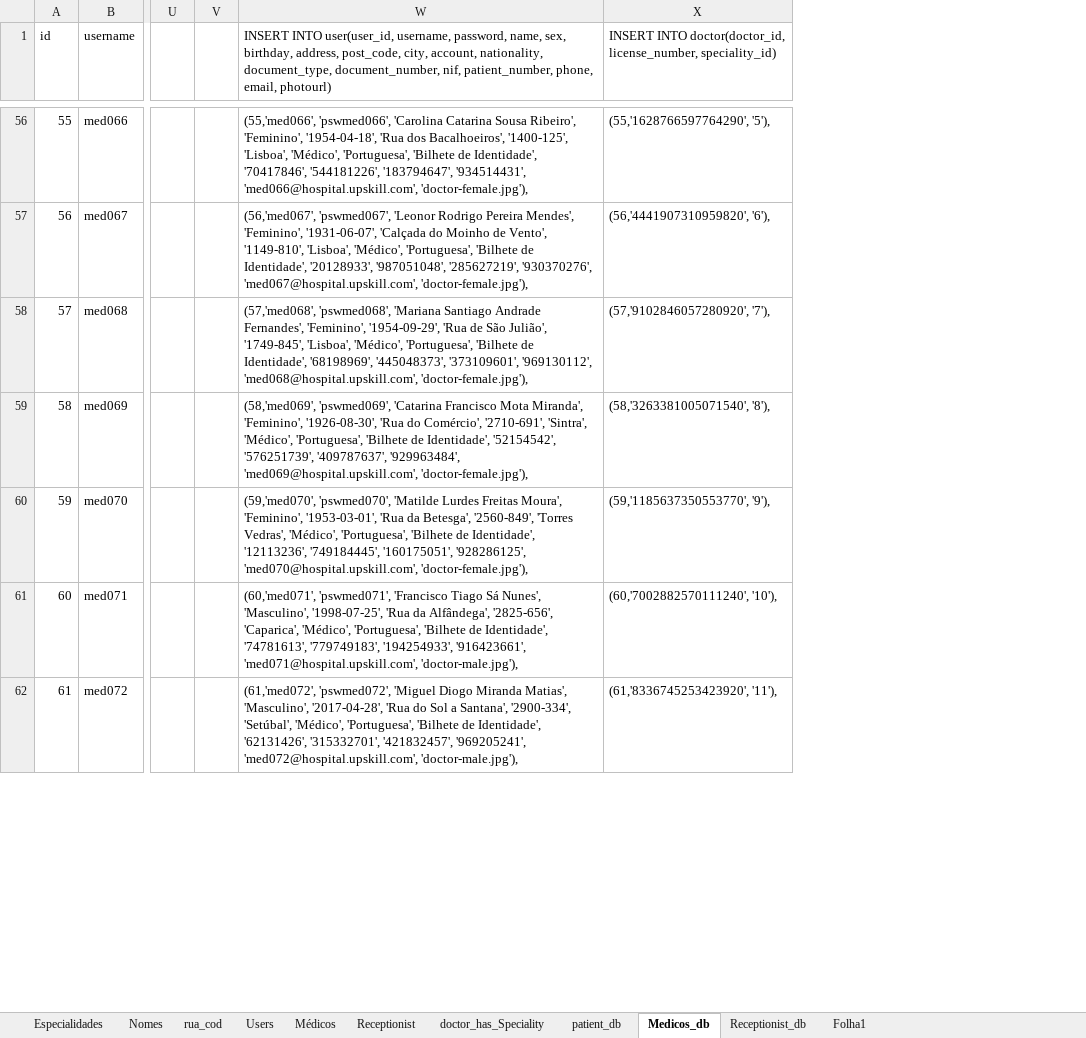
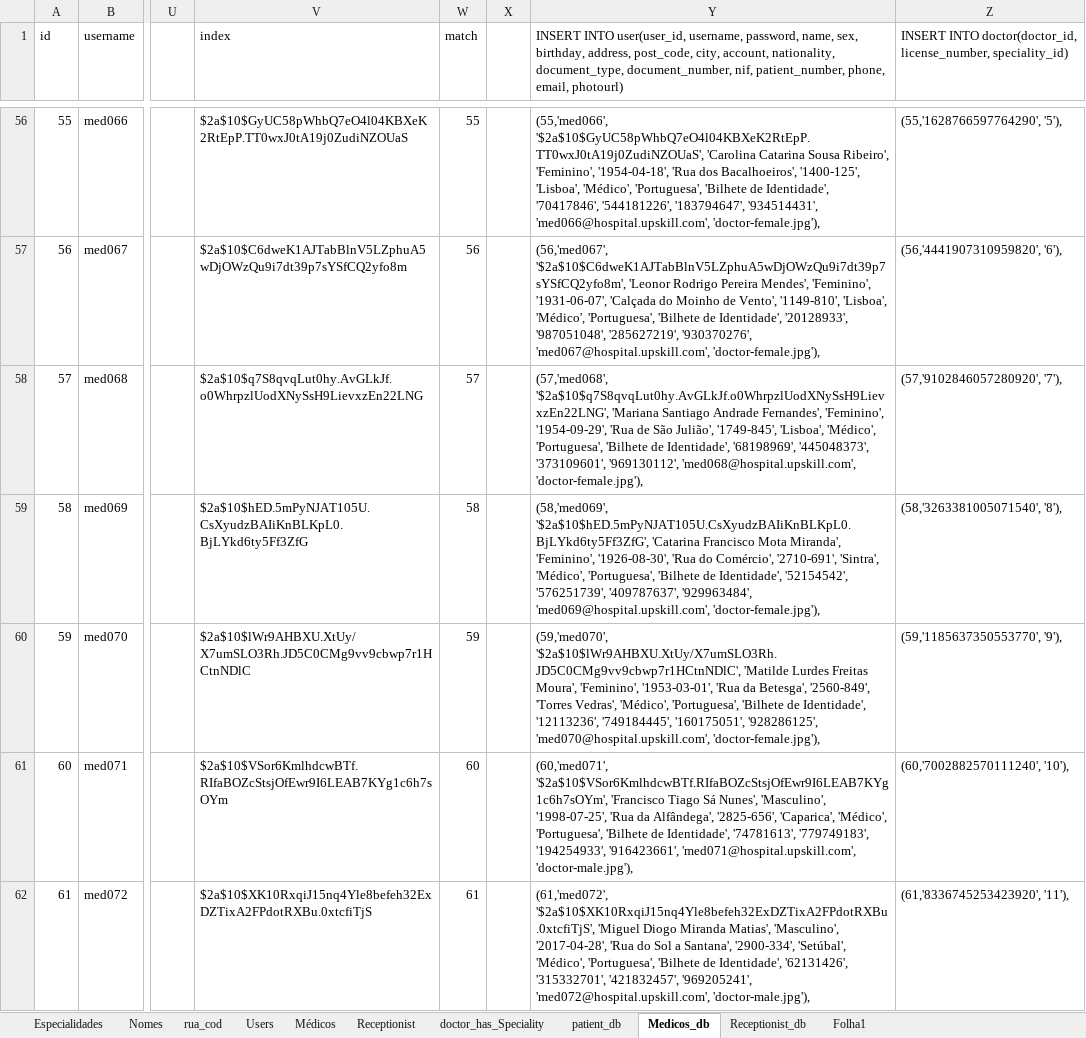
Before and after one commit to carlan92/Hospital_Management_System, an Excel workbook: Base de Dados/hospital upskill.xlsm, sheet Medicos_db, drawn as a sheet; only a part is shown, gaps mark what is left out; values as stored, in another font and other column widths than the file's, no borders; addresses are those after the commit; the diff covers the shown part only; the diff names each change by its address in the sheet, - before the commit and + after, or states it on an @@ line.

```diff
--- a/Base de Dados/hospital upskill.xlsm (sheet Medicos_db)
+++ b/Base de Dados/hospital upskill.xlsm (sheet Medicos_db)
+column V (index), rows 56-62: $2a$10$GyUC58pWhbQ7eO4l04KBXeK2RtEpP.TT0wxJ0tA19j0ZudiNZOUaS | $2a$10$C6dweK1AJTabBlnV5LZphuA5wDjOWzQu9i7dt39p7sYSfCQ2yfo8m | $2a$10$q7S8qvqLut0hy.AvGLkJf.o0WhrpzlUodXNySsH9LievxzEn22LNG | $2a$10$hED.5mPyNJAT105U.CsXyudzBAIiKnBLKpL0.BjLYkd6ty5Ff3ZfG | $2a$10$lWr9AHBXU.XtUy/X7umSLO3Rh.JD5C0CMg9vv9cbwp7r1HCtnNDlC | $2a$10$VSor6KmlhdcwBTf.RIfaBOZcStsjOfEwr9I6LEAB7KYg1c6h7sOYm | $2a$10$XK10RxqiJ15nq4Yle8befeh32ExDZTixA2FPdotRXBu.0xtcfiTjS
+column W (match), rows 56-62: 55 | 56 | 57 | 58 | 59 | 60 | 61
-Y56: (55,'med066', 'pswmed066', 'Carolina Catarina…
+Y56: (55,'med066', '$2a$10$GyUC58pWhbQ7eO4l04KBXeK2RtEpP.TT0wxJ0tA19j0ZudiNZOUaS', 'Carolina Catarina…
-Y57: (56,'med067', 'pswmed067', 'Leonor Rodrigo…
+Y57: (56,'med067', '$2a$10$C6dweK1AJTabBlnV5LZphuA5wDjOWzQu9i7dt39p7sYSfCQ2yfo8m', 'Leonor Rodrigo…
-Y58: (57,'med068', 'pswmed068', 'Mariana Santiago…
+Y58: (57,'med068', '$2a$10$q7S8qvqLut0hy.AvGLkJf.o0WhrpzlUodXNySsH9LievxzEn22LNG', 'Mariana Santiago…
-Y59: (58,'med069', 'pswmed069', 'Catarina Francisco…
+Y59: (58,'med069', '$2a$10$hED.5mPyNJAT105U.CsXyudzBAIiKnBLKpL0.BjLYkd6ty5Ff3ZfG', 'Catarina Francisco…
-Y60: (59,'med070', 'pswmed070', 'Matilde Lurdes…
+Y60: (59,'med070', '$2a$10$lWr9AHBXU.XtUy/X7umSLO3Rh.JD5C0CMg9vv9cbwp7r1HCtnNDlC', 'Matilde Lurdes…
-Y61: (60,'med071', 'pswmed071', 'Francisco Tiago…
+Y61: (60,'med071', '$2a$10$VSor6KmlhdcwBTf.RIfaBOZcStsjOfEwr9I6LEAB7KYg1c6h7sOYm', 'Francisco Tiago…
-Y62: (61,'med072', 'pswmed072', 'Miguel Diogo…
+Y62: (61,'med072', '$2a$10$XK10RxqiJ15nq4Yle8befeh32ExDZTixA2FPdotRXBu.0xtcfiTjS', 'Miguel Diogo…
```
Also changed, not shown: 180 edited cells elsewhere in this sheet, sheet Nomes, sheet Users, sheet Médicos, sheet Folha1, sheet patient_db, sheet Receptionist, 1 more sheet, 1 other file.
